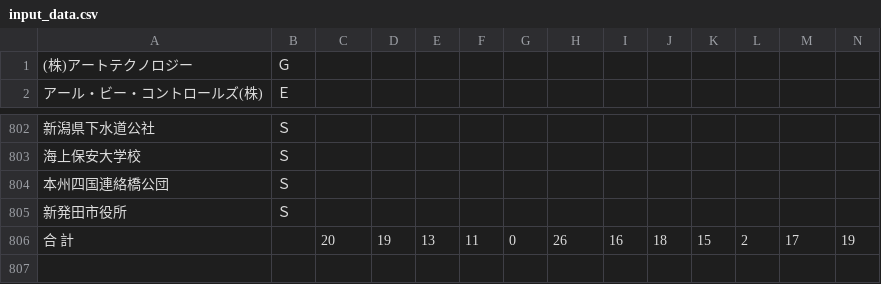
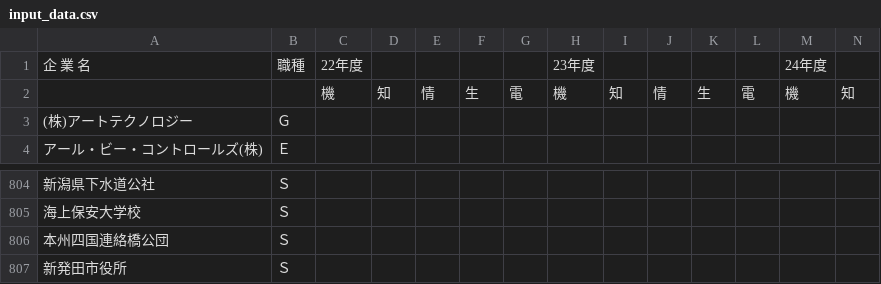
Before and after one commit to stealpattan/koakuma_work_place, a CSV file: input_data.csv, drawn as a sheet; only a part is shown, gaps mark what is left out; removed rows and columns are numbered as before the commit, all else as after; rows hold the shown columns only; the diff names each change by its address in the sheet, - before the commit and + after, or states it on an @@ line.

```diff
--- a/input_data.csv
+++ b/input_data.csv
+row 1: 企 業 名 | 職種 | 22年度 |  |  |  |  | 23年度 |  |  |  |  | 24年度
+row 2:  |  | 機 | 知 | 情 | 生 | 電 | 機 | 知 | 情 | 生 | 電 | 機 | 知
-row 806: 合 計 |  | 20 | 19 | 13 | 11 | 0 | 26 | 16 | 18 | 15 | 2 | 17 | 19
```
Also changed, not shown: 2 other files.
